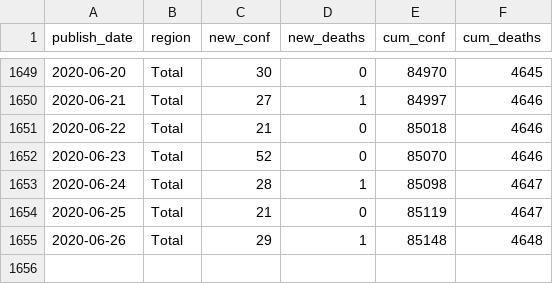
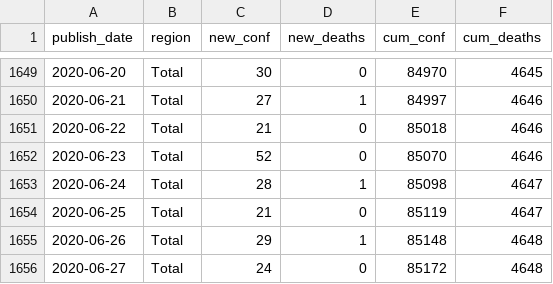
Before and after one commit to mitsuoxv/covid, a CSV file: data/table1.csv, drawn as a sheet; only a part is shown, gaps mark what is left out; the diff names each change by its address in the sheet, - before the commit and + after, or states it on an @@ line.

```diff
--- a/data/table1.csv
+++ b/data/table1.csv
+row 1656: 2020-06-27 | Total | 24 | 0 | 85172 | 4648
```
Also changed, not shown: 11 other files.
